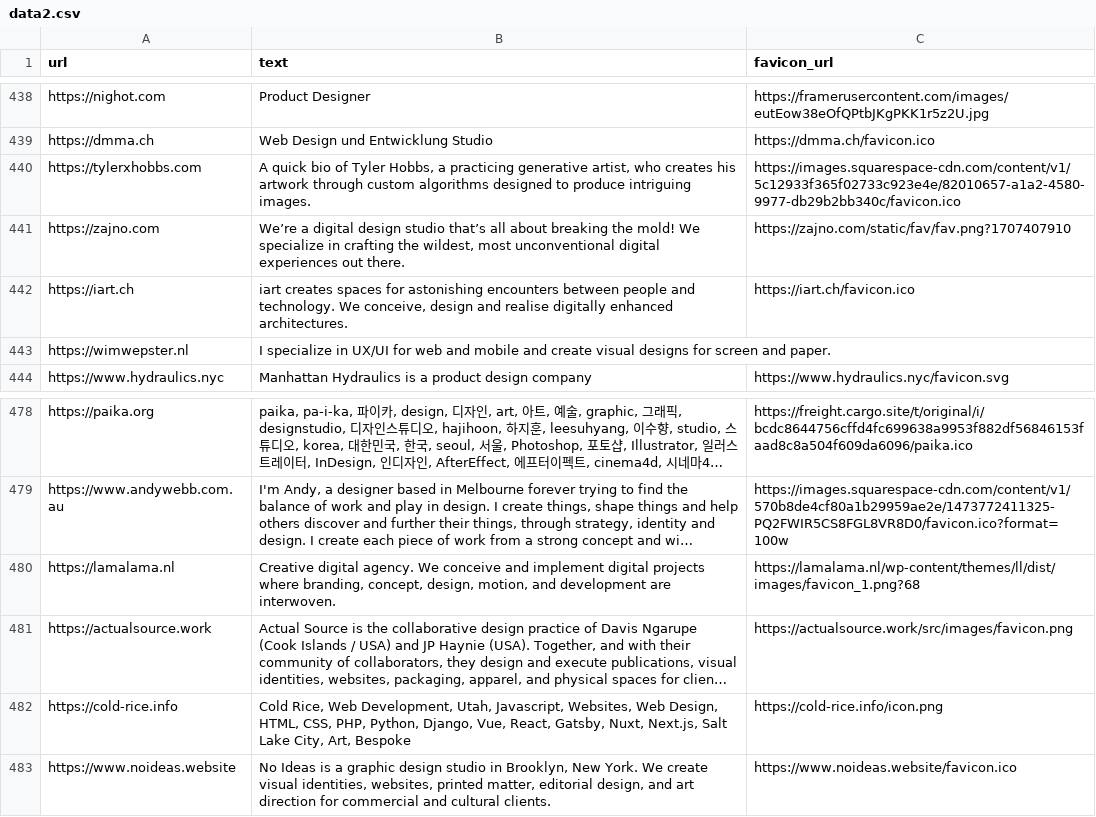
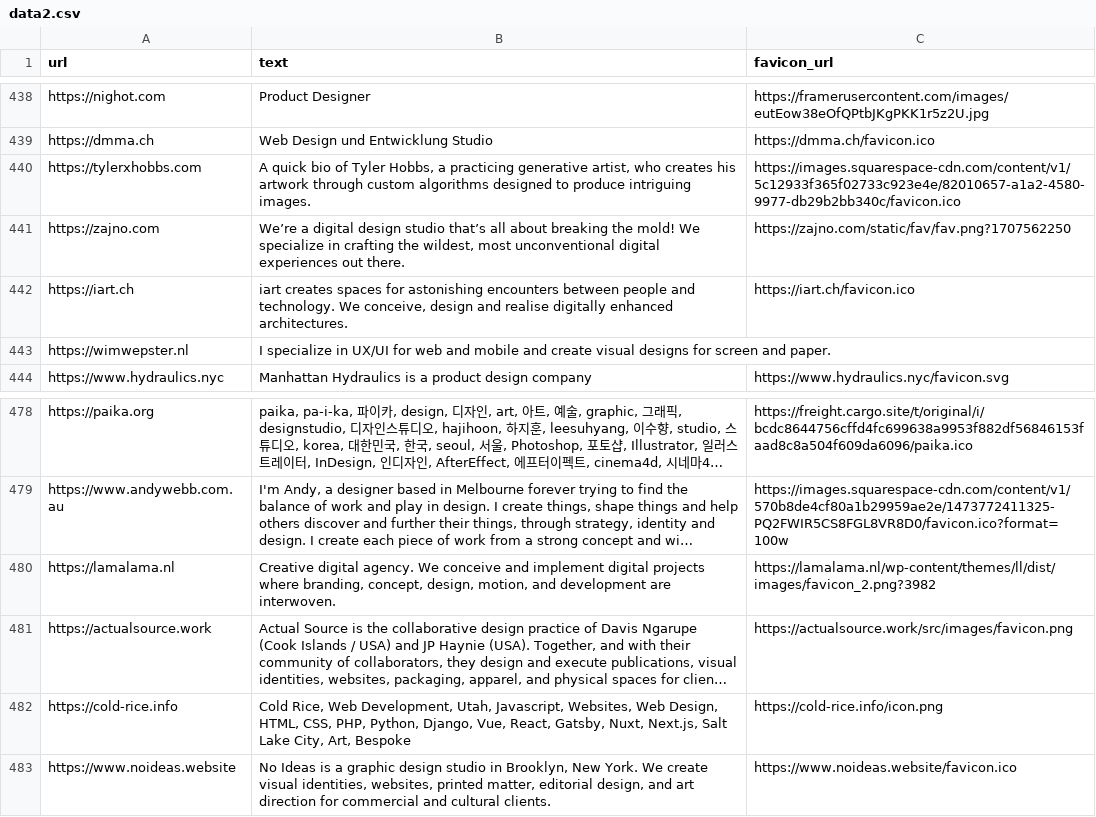
Before and after one commit to sinanatra/designer-descriptions, a CSV file: processing/data2.csv, drawn as a sheet; only a part is shown, gaps mark what is left out; long unchanged cells end in …; the diff covers the shown part only; the diff names each change by its address in the sheet, - before the commit and + after, or states it on an @@ line.

Commit message:
sav favicons

```diff
--- a/processing/data2.csv
+++ b/processing/data2.csv
-C441 (favicon_url): https://zajno.com/static/fav/fav.png?1707407910
+C441 (favicon_url): https://zajno.com/static/fav/fav.png?1707562250
-C480 (favicon_url): https://lamalama.nl/wp-content/themes/ll/dist/images/favicon_1.png?68
+C480 (favicon_url): https://lamalama.nl/wp-content/themes/ll/dist/images/favicon_2.png?3982
```
Also changed, not shown: 5 edited cells elsewhere in this file, 2 other files.
